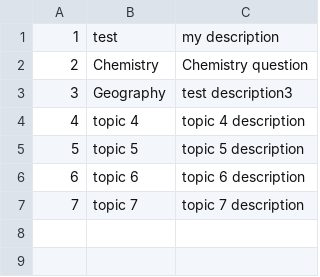
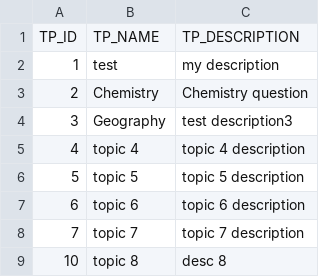
Before and after one commit to DongHarry/english_mcqbank2-main, a CSV file: src/main/resources/sql/TOPICS.csv, drawn as a sheet; the diff names each change by its address in the sheet, - before the commit and + after, or states it on an @@ line.

```diff
--- a/src/main/resources/sql/TOPICS.csv
+++ b/src/main/resources/sql/TOPICS.csv
+row 1: TP_ID | TP_NAME | TP_DESCRIPTION
+row 9: 10 | topic 8 | desc 8
```
Also changed, not shown: src/main/resources/sql/EXAMS.csv, src/main/resources/sql/EXAM_TOPIC.csv, 8 other files.
